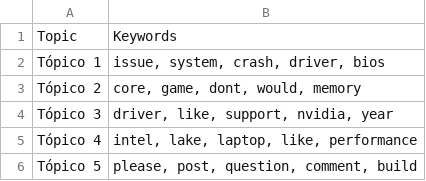
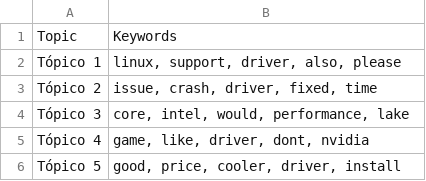
Before and after one commit to Ricardouchub/Proyecto-mlops-automl-reddit, a CSV file: data/topic_keywords.csv, drawn as a sheet.

```diff
--- a/data/topic_keywords.csv
+++ b/data/topic_keywords.csv
@@ -1,6 +1,6 @@
 Topic,Keywords
-Tópico 1,"issue, system, crash, driver, bios"
-Tópico 2,"core, game, dont, would, memory"
-Tópico 3,"driver, like, support, nvidia, year"
-Tópico 4,"intel, lake, laptop, like, performance"
-Tópico 5,"please, post, question, comment, build"
+Tópico 1,"linux, support, driver, also, please"
+Tópico 2,"issue, crash, driver, fixed, time"
+Tópico 3,"core, intel, would, performance, lake"
+Tópico 4,"game, like, driver, dont, nvidia"
+Tópico 5,"good, price, cooler, driver, install"
```
Also changed, not shown: 3 other files.
